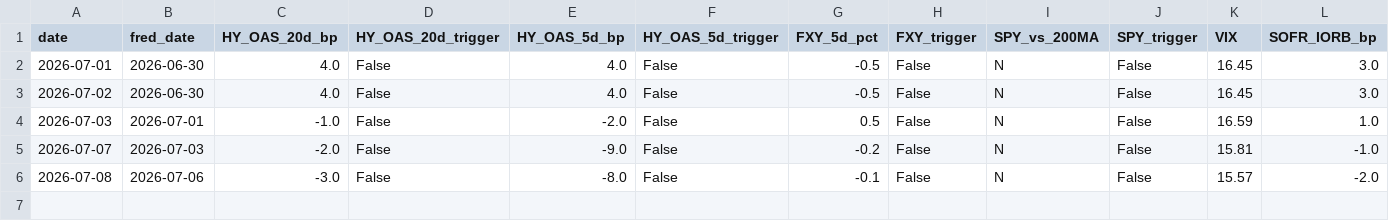
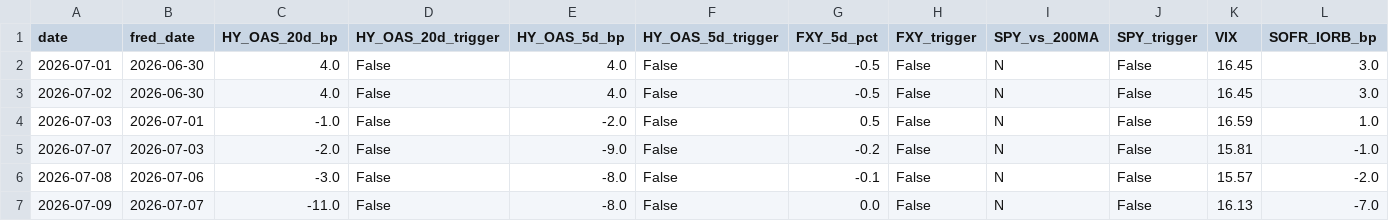
Before and after one commit to slowqqwin-beep/liquidity-monitor, a CSV file: paper_trade_v3_5_clean.csv, drawn as a sheet; only a part is shown; rows hold the shown columns only; the diff names each change by its address in the sheet, - before the commit and + after, or states it on an @@ line.

```diff
--- a/paper_trade_v3_5_clean.csv
+++ b/paper_trade_v3_5_clean.csv
+row 7: 2026-07-09 | 2026-07-07 | -11.0 | False | -8.0 | False | 0.0 | False | N | False | 16.13 | -7.0
```
Also changed, not shown: data/real_yield_nowcast_history.csv, data/real_yield_spread_diagnostic.csv, 18 other files.
